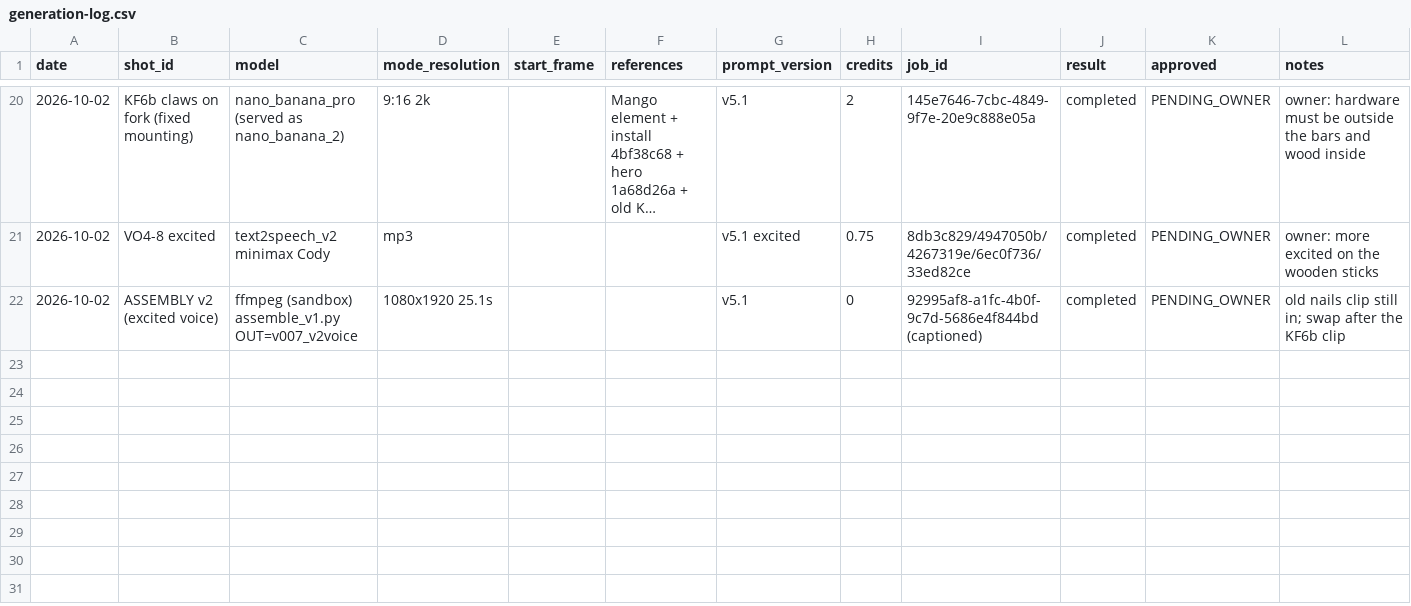
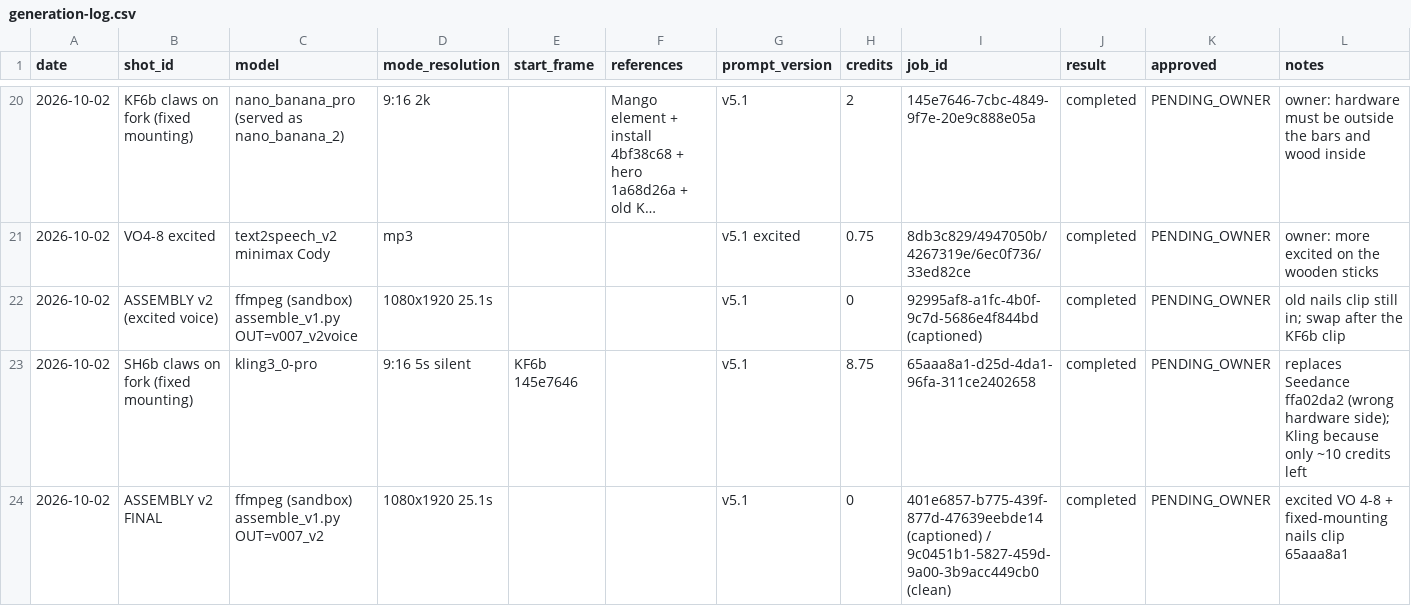
Before and after one commit to petpicks4u8/PetPicks4U, a CSV file: videos/007-same-stick/generation-log.csv, drawn as a sheet; only a part is shown, gaps mark what is left out; long unchanged cells end in …; the diff names each change by its address in the sheet, - before the commit and + after, or states it on an @@ line.

```diff
--- a/videos/007-same-stick/generation-log.csv
+++ b/videos/007-same-stick/generation-log.csv
+row 23: 2026-10-02 | SH6b claws on fork (fixed mounting) | kling3_0-pro | 9:16 5s silent | KF6b 145e7646 |  | v5.1 | 8.75 | 65aaa8a1-d25d-4da1-96fa-311ce2402658 | completed | PENDING_OWNER | replaces Seedance ffa02da2 (wrong hardware side); Kling because only ~10 credits left
+row 24: 2026-10-02 | ASSEMBLY v2 FINAL | ffmpeg (sandbox) assemble_v1.py OUT=v007_v2 | 1080x1920 25.1s |  |  | v5.1 | 0 | 401e6857-b775-439f-877d-47639eebde14 (captioned) / 9c0451b1-5827-459d-9a00-3b9acc449cb0 (clean) | completed | PENDING_OWNER | excited VO 4-8 + fixed-mounting nails clip 65aaa8a1
```
Also changed, not shown: 1 other file.
